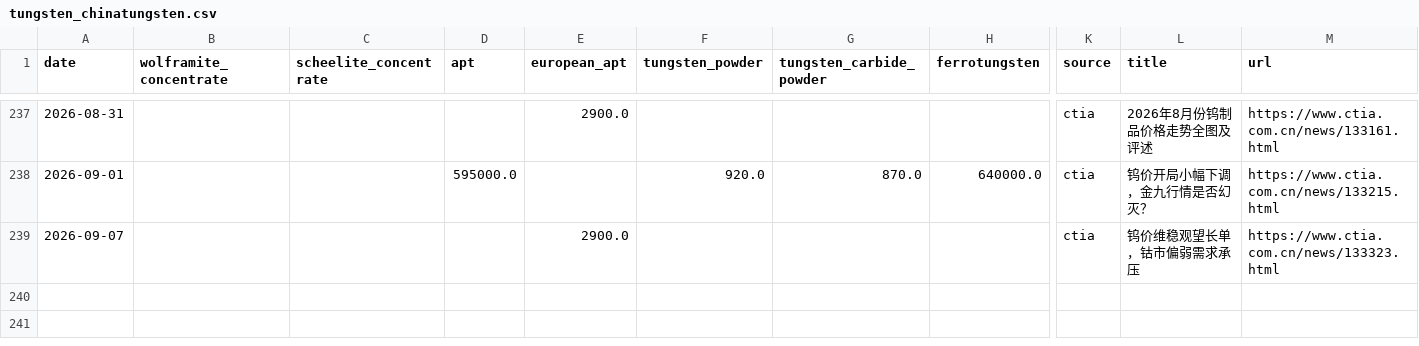
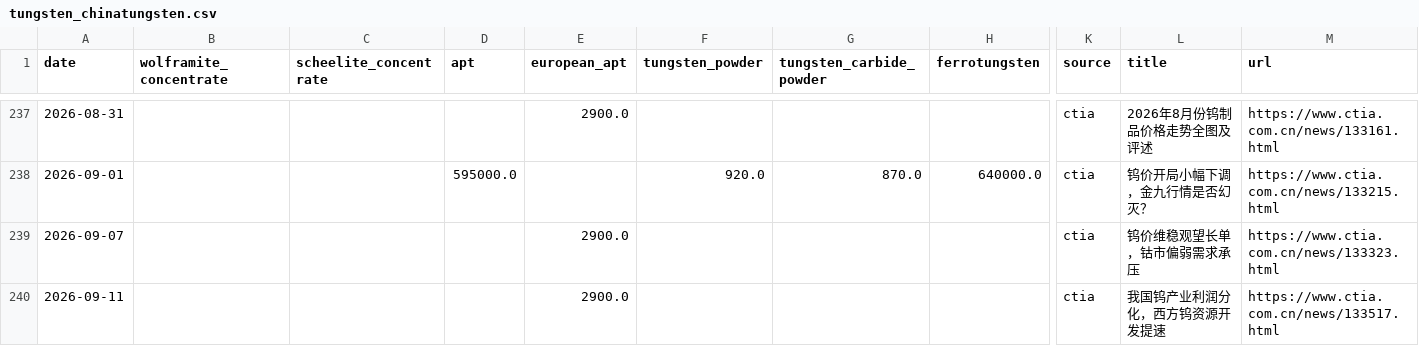
Before and after one commit to Henrywzh/alternative-data, a CSV file: data/raw/minerals_signal_data/tungsten_chinatungsten.csv, drawn as a sheet; only a part is shown, gaps mark what is left out; rows hold the shown columns only; the diff names each change by its address in the sheet, - before the commit and + after, or states it on an @@ line.

```diff
--- a/data/raw/minerals_signal_data/tungsten_chinatungsten.csv
+++ b/data/raw/minerals_signal_data/tungsten_chinatungsten.csv
+row 240: 2026-09-11 |  |  |  | 2900.0 |  |  |  | ctia | 我国钨产业利润分化，西方钨资源开发提速 | https://www.ctia.com.cn/news/133517.html
```
Also changed, not shown: 1 other file.
